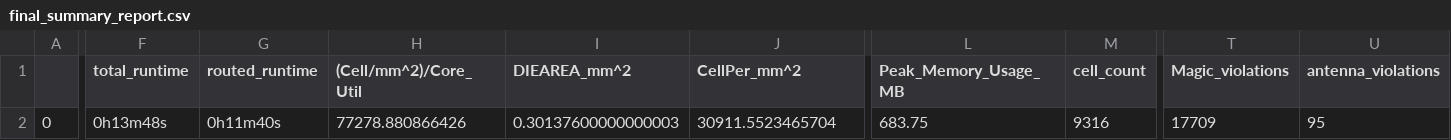
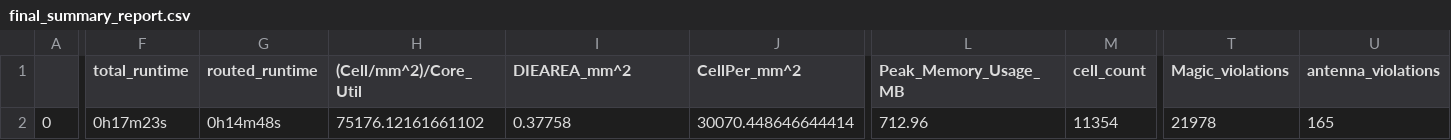
Before and after one commit to bhawandeepsingh/darkriscv_in_openlane, a CSV file: signoff/user_project_wrapper/final_summary_report.csv, drawn as a sheet; only a part is shown, gaps mark what is left out; the diff covers the shown part only; the diff names each change by its address in the sheet, - before the commit and + after, or states it on an @@ line.

Commit message:
Build completes 32 mem, 80k DRC violations

```diff
--- a/signoff/user_project_wrapper/final_summary_report.csv
+++ b/signoff/user_project_wrapper/final_summary_report.csv
-F2 (total_runtime): 0h13m48s
+F2 (total_runtime): 0h17m23s
-G2 (routed_runtime): 0h11m40s
+G2 (routed_runtime): 0h14m48s
-H2 ((Cell/mm^2)/Core_Util): 77278.880866426
+H2 ((Cell/mm^2)/Core_Util): 75176.12161661102
-I2 (DIEAREA_mm^2): 0.30137600000000003
+I2 (DIEAREA_mm^2): 0.37758
-J2 (CellPer_mm^2): 30911.5523465704
+J2 (CellPer_mm^2): 30070.448646644414
-L2 (Peak_Memory_Usage_MB): 683.75
+L2 (Peak_Memory_Usage_MB): 712.96
-M2 (cell_count): 9316
+M2 (cell_count): 11354
-T2 (Magic_violations): 17709
+T2 (Magic_violations): 21978
-U2 (antenna_violations): 95
+U2 (antenna_violations): 165
```
Also changed, not shown: 23 edited cells elsewhere in this file, 6 other files.
